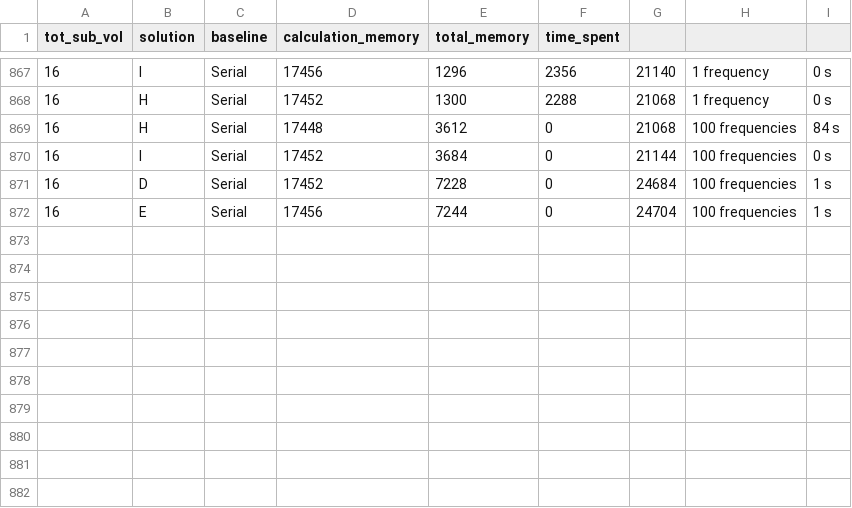
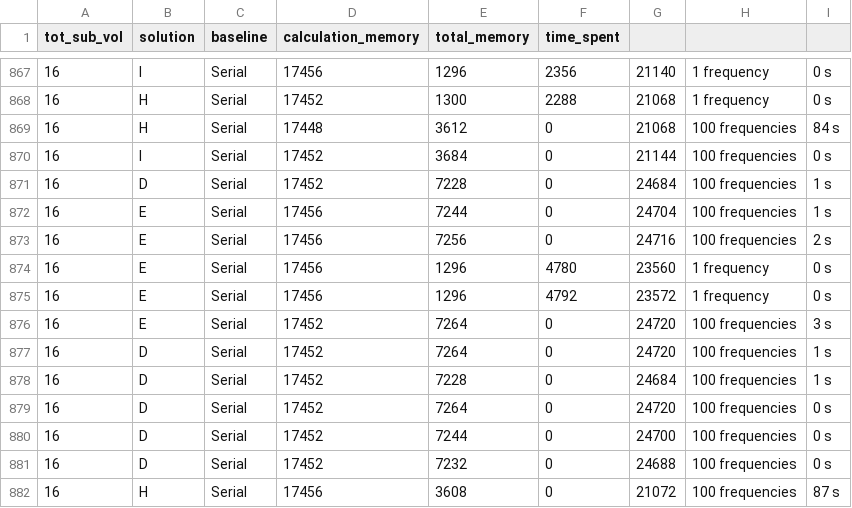
Before and after one commit to Discrete-System-Greens-Function/DSGF_c, a CSV file: matlab_scripts/memory/memory_analysis.csv, drawn as a sheet; only a part is shown, gaps mark what is left out; the diff names each change by its address in the sheet, - before the commit and + after, or states it on an @@ line.

```diff
--- a/matlab_scripts/memory/memory_analysis.csv
+++ b/matlab_scripts/memory/memory_analysis.csv
+row 873: 16 | E | Serial | 17456 | 7256 | 0 | 24716 | 100 frequencies | 2 s
+row 874: 16 | E | Serial | 17456 | 1296 | 4780 | 23560 | 1 frequency | 0 s
+row 875: 16 | E | Serial | 17456 | 1296 | 4792 | 23572 | 1 frequency | 0 s
+row 876: 16 | E | Serial | 17452 | 7264 | 0 | 24720 | 100 frequencies | 3 s
+row 877: 16 | D | Serial | 17452 | 7264 | 0 | 24720 | 100 frequencies | 1 s
+row 878: 16 | D | Serial | 17452 | 7228 | 0 | 24684 | 100 frequencies | 1 s
+row 879: 16 | D | Serial | 17452 | 7264 | 0 | 24720 | 100 frequencies | 0 s
+row 880: 16 | D | Serial | 17452 | 7244 | 0 | 24700 | 100 frequencies | 0 s
+row 881: 16 | D | Serial | 17452 | 7232 | 0 | 24688 | 100 frequencies | 0 s
+row 882: 16 | H | Serial | 17456 | 3608 | 0 | 21072 | 100 frequencies | 87 s
```
Also changed, not shown: 4 other files.
